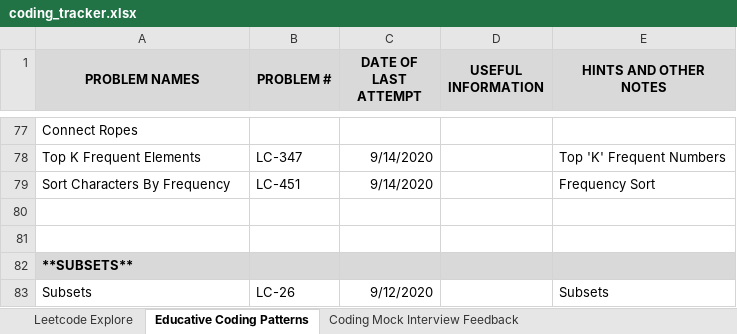
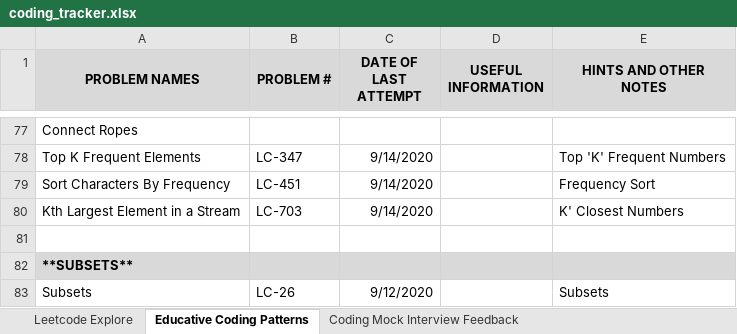
Before and after one commit to suhassrivats/Data-Structures-And-Algorithms-Implementation, an Excel workbook: coding_tracker.xlsx, sheet Educative Coding Patterns, drawn as a sheet; only a part is shown, gaps mark what is left out; values as stored, in another font and other column widths than the file's, no borders; the diff names each change by its address in the sheet, - before the commit and + after, or states it on an @@ line.

Commit message:
LC703_KthLargestElementInAStream algorithm

```diff
--- a/coding_tracker.xlsx (sheet Educative Coding Patterns)
+++ b/coding_tracker.xlsx (sheet Educative Coding Patterns)
-row 80: (empty)
+row 80: Kth Largest Element in a Stream | LC-703 | 9/14/2020 |  | K' Closest Numbers
```
Also changed, not shown: 1 other file.
